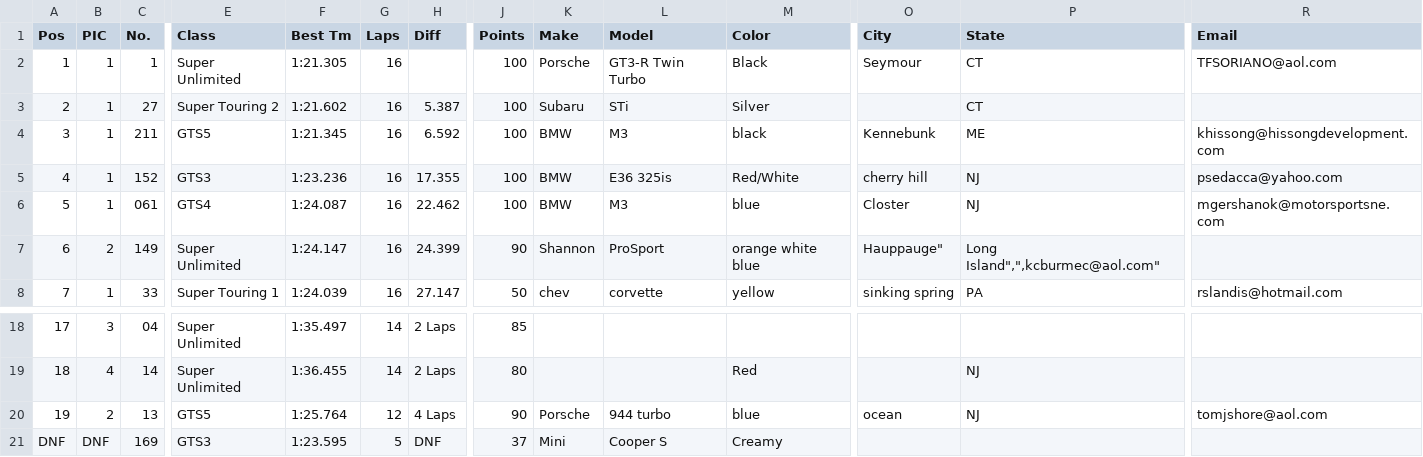
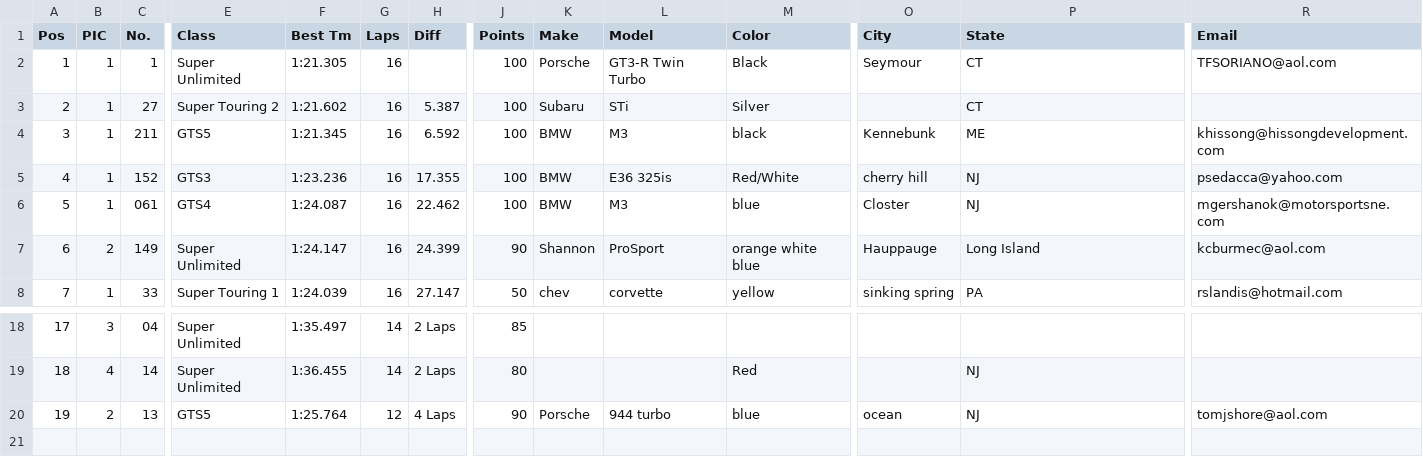
Before and after one commit to AVB24/LapRecords, a CSV file: importdata/2009/20090620_trg_njmpl.csv, drawn as a sheet; only a part is shown, gaps mark what is left out; rows hold the shown columns only; the diff names each change by its address in the sheet, - before the commit and + after, or states it on an @@ line.

```diff
--- a/importdata/2009/20090620_trg_njmpl.csv
+++ b/importdata/2009/20090620_trg_njmpl.csv
-O7 (City): Hauppauge"
+O7 (City): Hauppauge
-P7 (State): Long Island",",kcburmec@aol.com"
+P7 (State): Long Island
-R7 (Email): (empty)
+R7 (Email): kcburmec@aol.com
-row 21: DNF | DNF | 169 | GTS3 | 1:23.595 | 5 | DNF | 37 | Mini | Cooper S | Creamy
```
Also changed, not shown: importdata/2009/20090530_trg_pocn.csv, importdata/2009/20090531_trg_pocn.csv, 44 other files.
